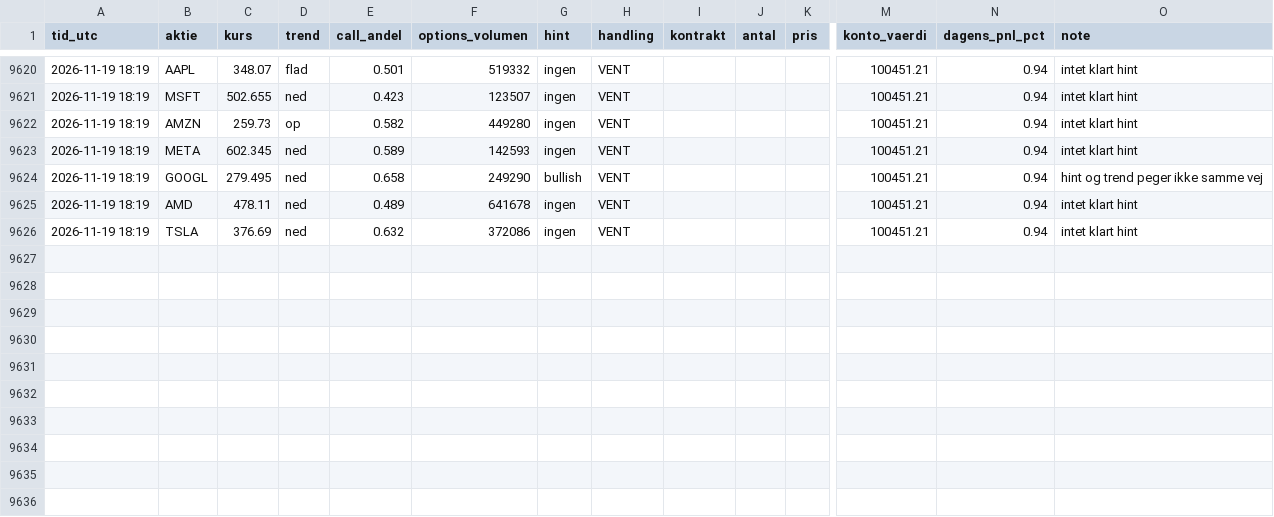
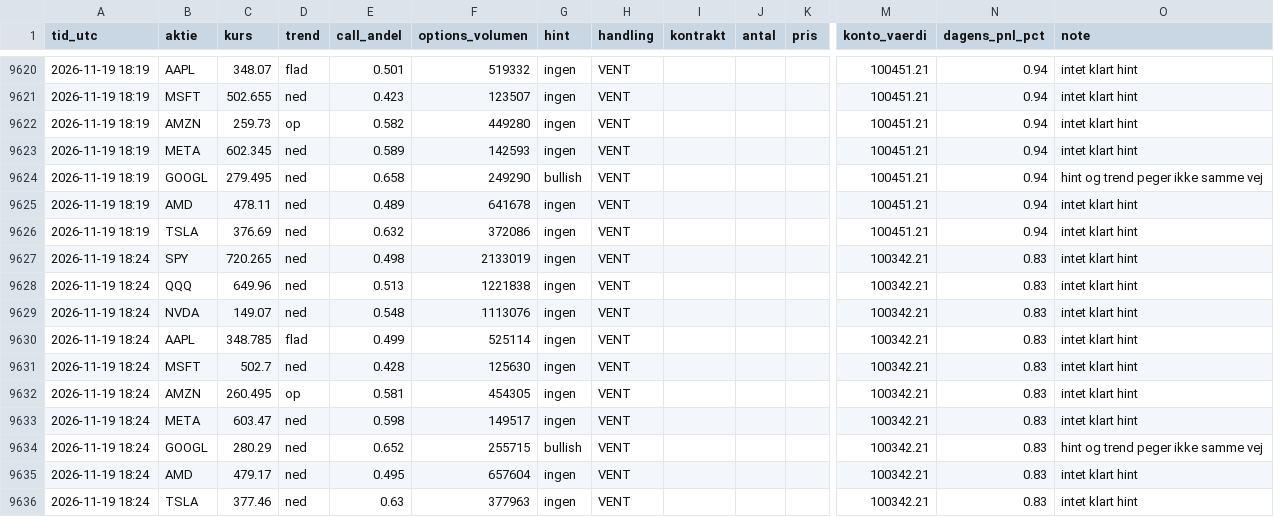
Before and after one commit to augusthavsteen757-cpu/trading-bot, a CSV file: options/trades.csv, drawn as a sheet; only a part is shown, gaps mark what is left out; rows hold the shown columns only; the diff names each change by its address in the sheet, - before the commit and + after, or states it on an @@ line.

Commit message:
Options-bot runde 2026-11-19T18:24

```diff
--- a/options/trades.csv
+++ b/options/trades.csv
+row 9627: 2026-11-19 18:24 | SPY | 720.265 | ned | 0.498 | 2133019 | ingen | VENT |  |  |  | 100342.21 | 0.83 | intet klart hint
+row 9628: 2026-11-19 18:24 | QQQ | 649.96 | ned | 0.513 | 1221838 | ingen | VENT |  |  |  | 100342.21 | 0.83 | intet klart hint
+row 9629: 2026-11-19 18:24 | NVDA | 149.07 | ned | 0.548 | 1113076 | ingen | VENT |  |  |  | 100342.21 | 0.83 | intet klart hint
+row 9630: 2026-11-19 18:24 | AAPL | 348.785 | flad | 0.499 | 525114 | ingen | VENT |  |  |  | 100342.21 | 0.83 | intet klart hint
+row 9631: 2026-11-19 18:24 | MSFT | 502.7 | ned | 0.428 | 125630 | ingen | VENT |  |  |  | 100342.21 | 0.83 | intet klart hint
+row 9632: 2026-11-19 18:24 | AMZN | 260.495 | op | 0.581 | 454305 | ingen | VENT |  |  |  | 100342.21 | 0.83 | intet klart hint
+row 9633: 2026-11-19 18:24 | META | 603.47 | ned | 0.598 | 149517 | ingen | VENT |  |  |  | 100342.21 | 0.83 | intet klart hint
+row 9634: 2026-11-19 18:24 | GOOGL | 280.29 | ned | 0.652 | 255715 | bullish | VENT |  |  |  | 100342.21 | 0.83 | hint og trend peger ikke samme vej
+row 9635: 2026-11-19 18:24 | AMD | 479.17 | ned | 0.495 | 657604 | ingen | VENT |  |  |  | 100342.21 | 0.83 | intet klart hint
+row 9636: 2026-11-19 18:24 | TSLA | 377.46 | ned | 0.63 | 377963 | ingen | VENT |  |  |  | 100342.21 | 0.83 | intet klart hint
```
